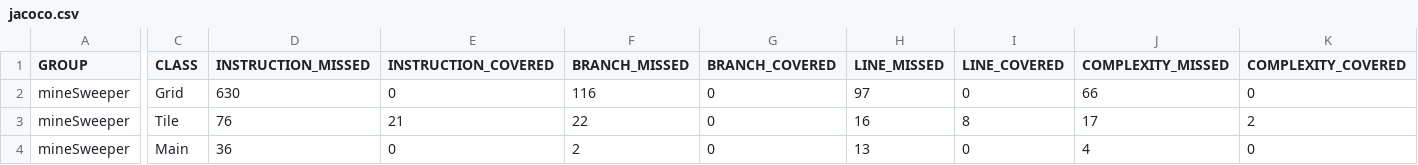
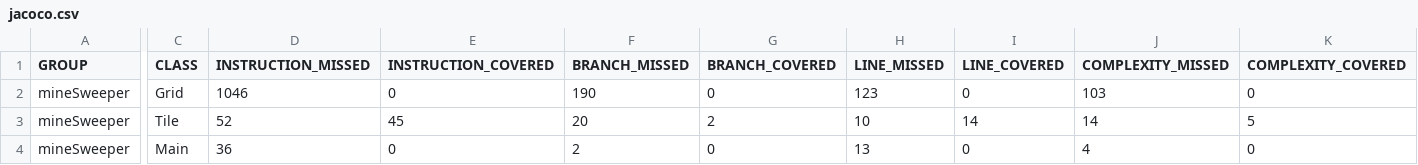
Before and after one commit to Tactee786/mineSweeper, a CSV file: target/site/jacoco/jacoco.csv, drawn as a sheet; only a part is shown, gaps mark what is left out; the diff covers the shown part only; the diff names each change by its address in the sheet, - before the commit and + after, or states it on an @@ line.

```diff
--- a/target/site/jacoco/jacoco.csv
+++ b/target/site/jacoco/jacoco.csv
-D2 (INSTRUCTION_MISSED): 630
+D2 (INSTRUCTION_MISSED): 1046
-F2 (BRANCH_MISSED): 116
+F2 (BRANCH_MISSED): 190
-H2 (LINE_MISSED): 97
+H2 (LINE_MISSED): 123
-J2 (COMPLEXITY_MISSED): 66
+J2 (COMPLEXITY_MISSED): 103
-D3 (INSTRUCTION_MISSED): 76
+D3 (INSTRUCTION_MISSED): 52
-E3 (INSTRUCTION_COVERED): 21
+E3 (INSTRUCTION_COVERED): 45
-F3 (BRANCH_MISSED): 22
+F3 (BRANCH_MISSED): 20
-G3 (BRANCH_COVERED): 0
+G3 (BRANCH_COVERED): 2
-H3 (LINE_MISSED): 16
+H3 (LINE_MISSED): 10
-I3 (LINE_COVERED): 8
+I3 (LINE_COVERED): 14
-J3 (COMPLEXITY_MISSED): 17
+J3 (COMPLEXITY_MISSED): 14
-K3 (COMPLEXITY_COVERED): 2
+K3 (COMPLEXITY_COVERED): 5
```
Also changed, not shown: 2 edited cells elsewhere in this file, 17 other files.
